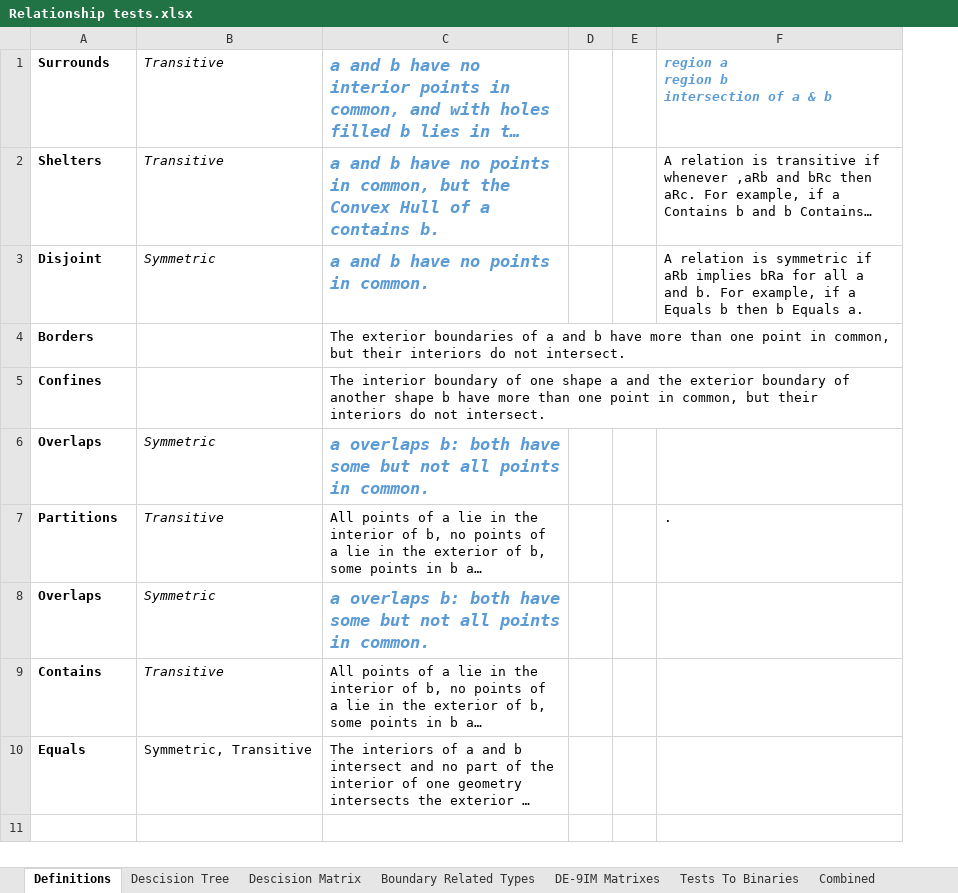
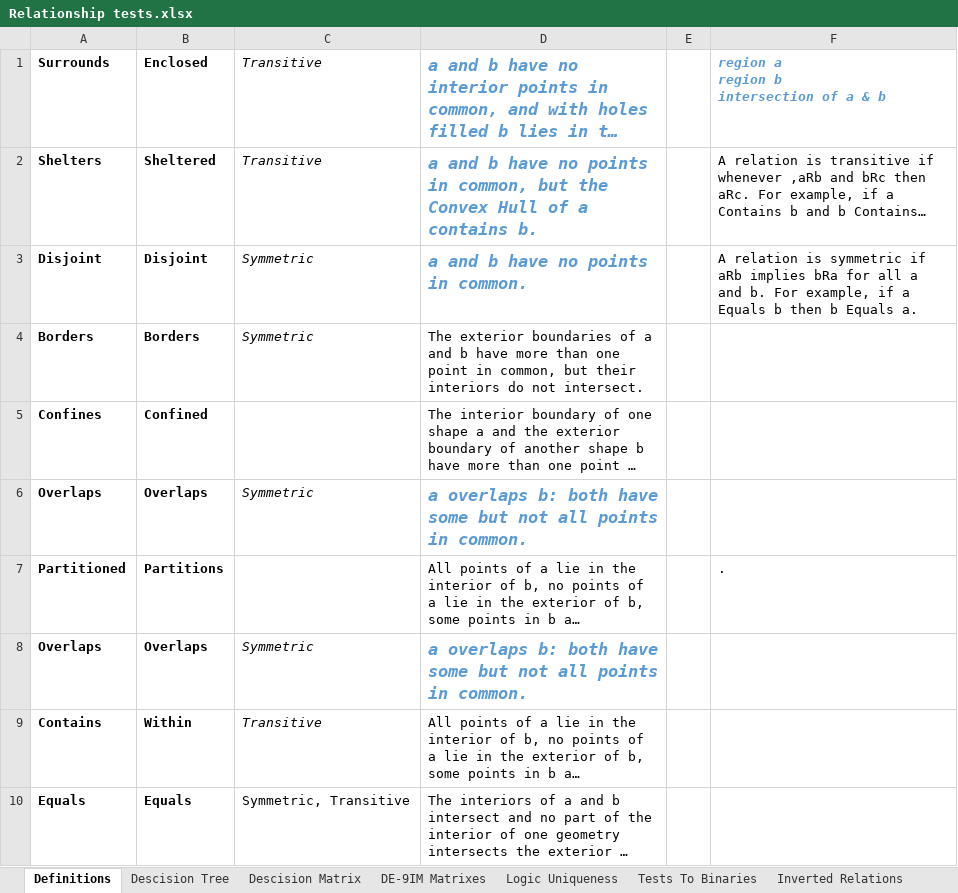
Before and after one commit to GregSal/StructureRelations, an Excel workbook: docs/Relationship tests.xlsx, sheet Definitions, drawn as a sheet; long unchanged cells end in …; values as stored, in another font and other column widths than the file's, no borders; charts and pictures not drawn; removed rows and columns are numbered as before the commit, all else as after; the diff names each change by its address in the sheet, - before the commit and + after, or states it on an @@ line.

```diff
--- a/docs/Relationship tests.xlsx (sheet Definitions)
+++ b/docs/Relationship tests.xlsx (sheet Definitions)
-sheet tab: Boundary Related Types
+sheet tab: Logic Uniqueness
+sheet tab: Inverted Relations
+column B, rows 1-10: Enclosed | Sheltered | Disjoint | Borders | Confined | Overlaps | Partitions | Overlaps | Within | Equals
-column D, empty
-C4: (empty)
+C4: Symmetric
-A7: Partitions
+A7: Partitioned
-C7: Transitive
+C7: (empty)
```
Also changed, not shown: sheet DE-9IM Matrixes, sheet Combined, sheet Tests To Binaries, sheet Descision Matrix, charts or pictures, 4 other files.
